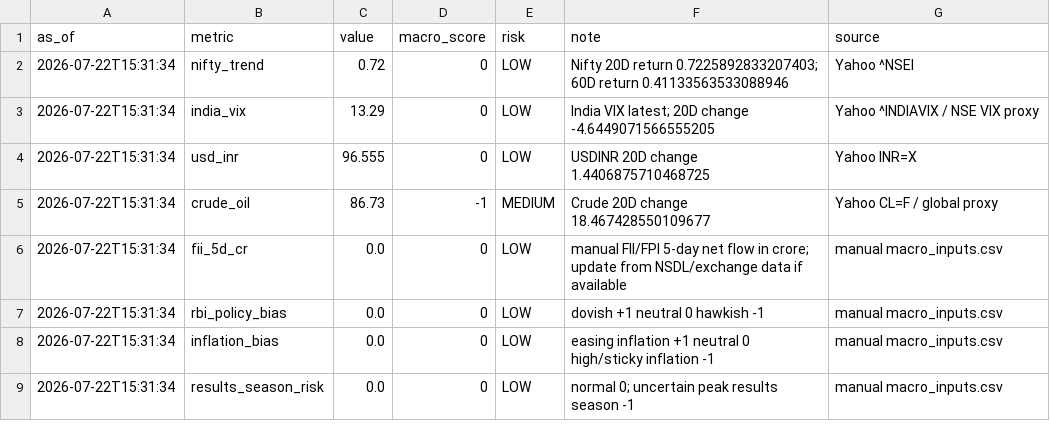
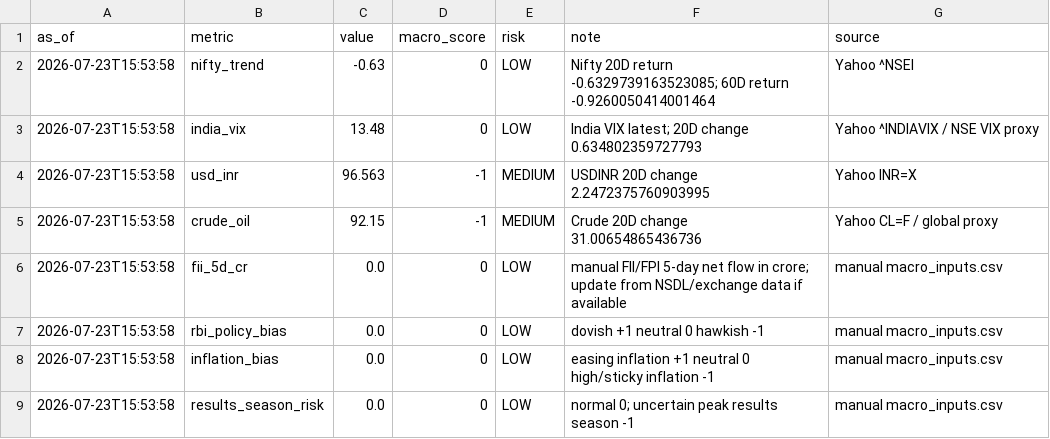
Before and after one commit to abhishekb1991/Swingtradingapp, a CSV file: macro_snapshot.csv, drawn as a sheet.

```diff
--- a/macro_snapshot.csv
+++ b/macro_snapshot.csv
@@ -1,9 +1,9 @@
 as_of,metric,value,macro_score,risk,note,source
-2026-07-22T15:31:34,nifty_trend,0.72,0,LOW,Nifty 20D return 0.7225892833207403; 60D return 0.41133563533088946,Yahoo ^NSEI
-2026-07-22T15:31:34,india_vix,13.29,0,LOW,India VIX latest; 20D change -4.6449071566555205,Yahoo ^INDIAVIX / NSE VIX proxy
-2026-07-22T15:31:34,usd_inr,96.555,0,LOW,USDINR 20D change 1.4406875710468725,Yahoo INR=X
-2026-07-22T15:31:34,crude_oil,86.73,-1,MEDIUM,Crude 20D change 18.467428550109677,Yahoo CL=F / global proxy
-2026-07-22T15:31:34,fii_5d_cr,0.0,0,LOW,manual FII/FPI 5-day net flow in crore; update from NSDL/exchange data if available,manual macro_inputs.csv
-2026-07-22T15:31:34,rbi_policy_bias,0.0,0,LOW,dovish +1 neutral 0 hawkish -1,manual macro_inputs.csv
-2026-07-22T15:31:34,inflation_bias,0.0,0,LOW,easing inflation +1 neutral 0 high/sticky inflation -1,manual macro_inputs.csv
-2026-07-22T15:31:34,results_season_risk,0.0,0,LOW,normal 0; uncertain peak results season -1,manual macro_inputs.csv
+2026-07-23T15:53:58,nifty_trend,-0.63,0,LOW,Nifty 20D return -0.6329739163523085; 60D return -0.9260050414001464,Yahoo ^NSEI
+2026-07-23T15:53:58,india_vix,13.48,0,LOW,India VIX latest; 20D change 0.634802359727793,Yahoo ^INDIAVIX / NSE VIX proxy
+2026-07-23T15:53:58,usd_inr,96.563,-1,MEDIUM,USDINR 20D change 2.2472375760903995,Yahoo INR=X
+2026-07-23T15:53:58,crude_oil,92.15,-1,MEDIUM,Crude 20D change 31.00654865436736,Yahoo CL=F / global proxy
+2026-07-23T15:53:58,fii_5d_cr,0.0,0,LOW,manual FII/FPI 5-day net flow in crore; update from NSDL/exchange data if available,manual macro_inputs.csv
+2026-07-23T15:53:58,rbi_policy_bias,0.0,0,LOW,dovish +1 neutral 0 hawkish -1,manual macro_inputs.csv
+2026-07-23T15:53:58,inflation_bias,0.0,0,LOW,easing inflation +1 neutral 0 high/sticky inflation -1,manual macro_inputs.csv
+2026-07-23T15:53:58,results_season_risk,0.0,0,LOW,normal 0; uncertain peak results season -1,manual macro_inputs.csv
```
Also changed, not shown: sector_snapshot.csv, 4 other files.
